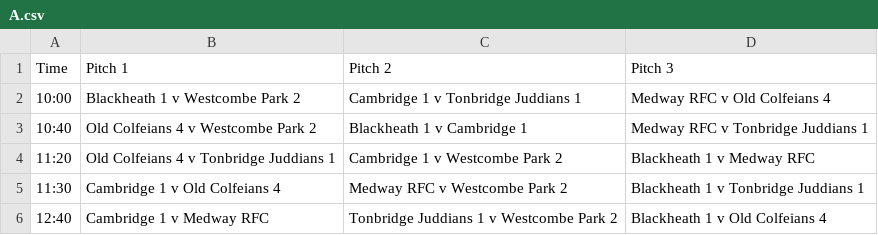
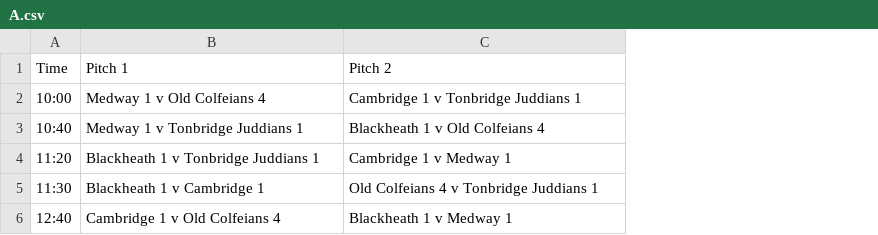
Before and after one commit to dominicsayers/blackheath-festival-2018, a CSV file: schedules/U10/A.csv, drawn as a sheet; the diff names each change by its address in the sheet, - before the commit and + after, or states it on an @@ line.

```diff
--- a/schedules/U10/A.csv
+++ b/schedules/U10/A.csv
-column D, rows 1-6: Pitch 3 | Medway RFC v Old Colfeians 4 | Medway RFC v Tonbridge Juddians 1 | Blackheath 1 v Medway RFC | Blackheath 1 v Tonbridge Juddians 1 | Blackheath 1 v Old Colfeians 4
-B2: Blackheath 1 v Westcombe Park 2
+B2: Medway 1 v Old Colfeians 4
-B3: Old Colfeians 4 v Westcombe Park 2
+B3: Medway 1 v Tonbridge Juddians 1
-C3: Blackheath 1 v Cambridge 1
+C3: Blackheath 1 v Old Colfeians 4
-B4: Old Colfeians 4 v Tonbridge Juddians 1
+B4: Blackheath 1 v Tonbridge Juddians 1
-C4: Cambridge 1 v Westcombe Park 2
+C4: Cambridge 1 v Medway 1
-B5: Cambridge 1 v Old Colfeians 4
+B5: Blackheath 1 v Cambridge 1
-C5: Medway RFC v Westcombe Park 2
+C5: Old Colfeians 4 v Tonbridge Juddians 1
-B6: Cambridge 1 v Medway RFC
+B6: Cambridge 1 v Old Colfeians 4
-C6: Tonbridge Juddians 1 v Westcombe Park 2
+C6: Blackheath 1 v Medway 1
```
Also changed, not shown: schedules/U7/G.csv, schedules/U8/B.csv, 29 other files.
